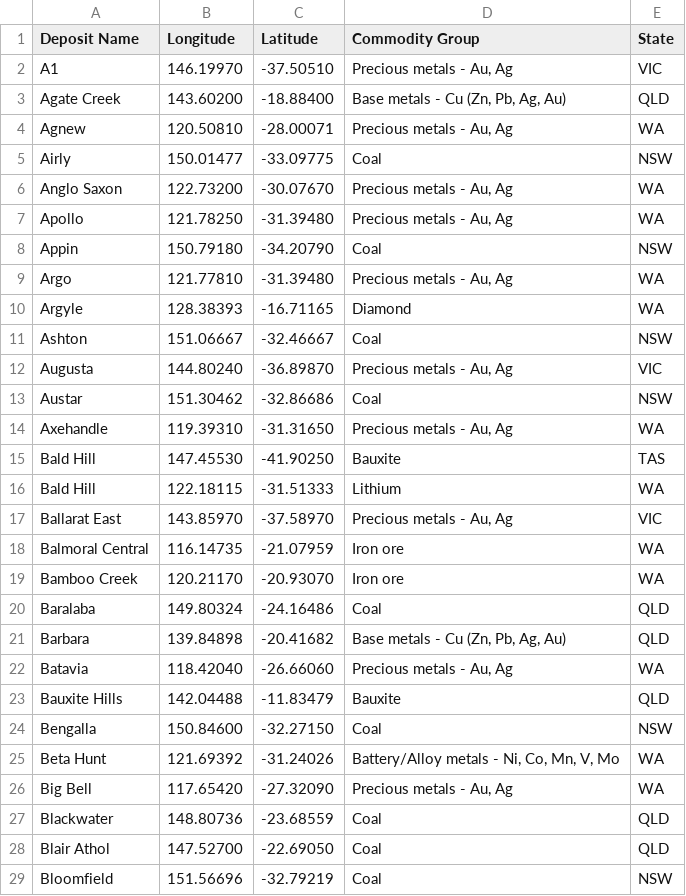
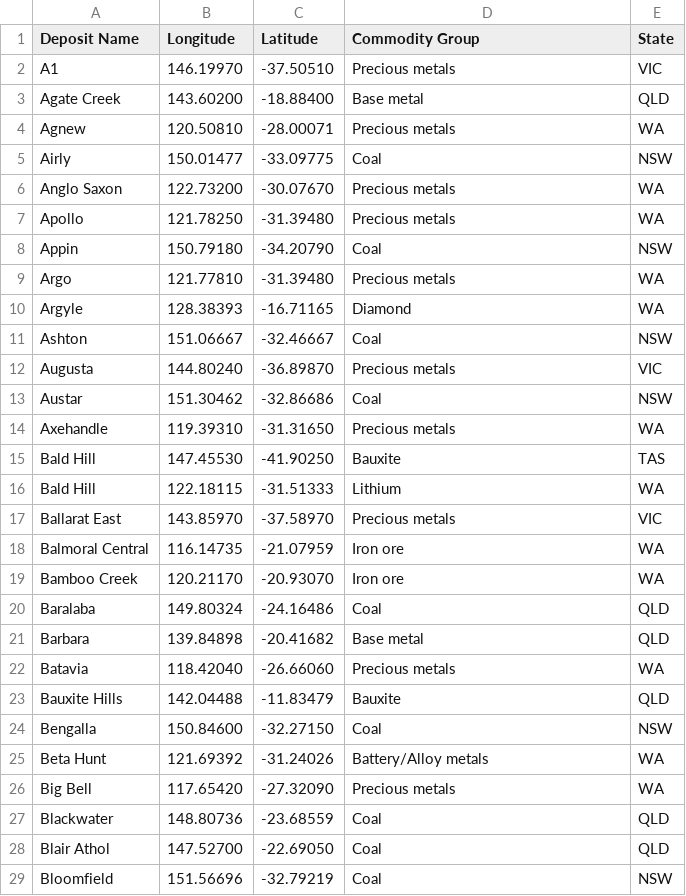
Before and after one commit to JunThye0206/Homework9, a CSV file: Data/Mining_map.csv, drawn as a sheet; only a part is shown; the diff covers the shown part only.

Commit message:
group data

```diff
--- a/Data/Mining_map.csv
+++ b/Data/Mining_map.csv
@@ -1,18 +1,18 @@
 Deposit Name,Longitude,Latitude,Commodity Group,State
-A1,146.19970,-37.50510,"Precious metals - Au, Ag",VIC
-Agate Creek,143.60200,-18.88400,"Base metals - Cu (Zn, Pb, Ag, Au)",QLD
-Agnew,120.50810,-28.00071,"Precious metals - Au, Ag",WA
+A1,146.19970,-37.50510,Precious metals,VIC
+Agate Creek,143.60200,-18.88400,Base metal,QLD
+Agnew,120.50810,-28.00071,Precious metals,WA
 Airly,150.01477,-33.09775,Coal,NSW
-Anglo Saxon,122.73200,-30.07670,"Precious metals - Au, Ag",WA
-Apollo ,121.78250,-31.39480,"Precious metals - Au, Ag",WA
+Anglo Saxon,122.73200,-30.07670,Precious metals,WA
+Apollo ,121.78250,-31.39480,Precious metals,WA
 Appin,150.79180,-34.20790,Coal,NSW
-Argo,121.77810,-31.39480,"Precious metals - Au, Ag",WA
+Argo,121.77810,-31.39480,Precious metals,WA
 Argyle,128.38393,-16.71165,Diamond,WA
 Ashton,151.06667,-32.46667,Coal,NSW
-Augusta,144.80240,-36.89870,"Precious metals - Au, Ag",VIC
+Augusta,144.80240,-36.89870,Precious metals,VIC
 Austar,151.30462,-32.86686,Coal,NSW
-Axehandle,119.39310,-31.31650,"Precious metals - Au, Ag",WA
+Axehandle,119.39310,-31.31650,Precious metals,WA
 Bald Hill,147.45530,-41.90250,Bauxite,TAS
 Bald Hill,122.18115,-31.51333,Lithium,WA
-Ballarat East,143.85970,-37.58970,"Precious metals - Au, Ag",VIC
+Ballarat East,143.85970,-37.58970,Precious metals,VIC
 Balmoral Central,116.14735,-21.07959,Iron ore,WA
@@ -20,8 +20,8 @@ Bamboo Creek,120.21170,-20.93070,Iron ore,WA
 Baralaba,149.80324,-24.16486,Coal,QLD
-Barbara,139.84898,-20.41682,"Base metals - Cu (Zn, Pb, Ag, Au)",QLD
-Batavia,118.42040,-26.66060,"Precious metals - Au, Ag",WA
+Barbara,139.84898,-20.41682,Base metal,QLD
+Batavia,118.42040,-26.66060,Precious metals,WA
 Bauxite Hills,142.04488,-11.83479,Bauxite,QLD
 Bengalla,150.84600,-32.27150,Coal,NSW
-Beta Hunt,121.69392,-31.24026,"Battery/Alloy metals - Ni, Co, Mn, V, Mo",WA
-Big Bell,117.65420,-27.32090,"Precious metals - Au, Ag",WA
+Beta Hunt,121.69392,-31.24026,Battery/Alloy metals,WA
+Big Bell,117.65420,-27.32090,Precious metals,WA
 Blackwater,148.80736,-23.68559,Coal,QLD
```
Also changed, not shown: 174 edited cells elsewhere in this file, 2 other files.
